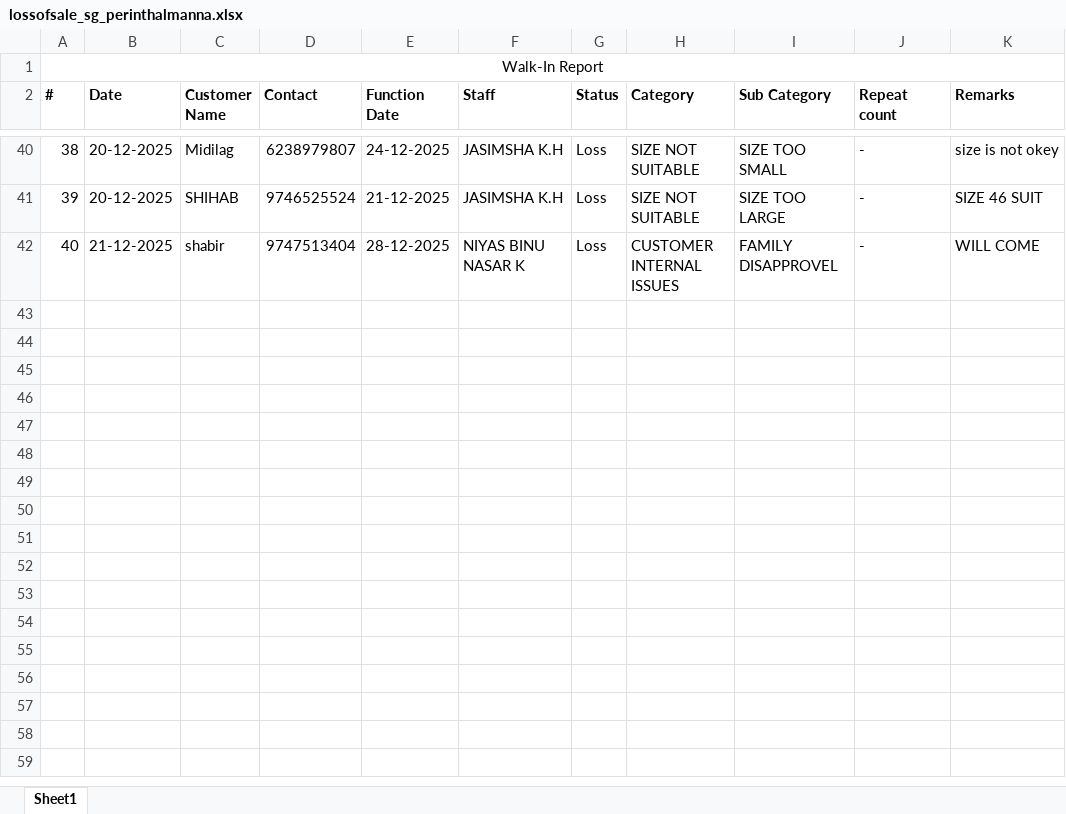
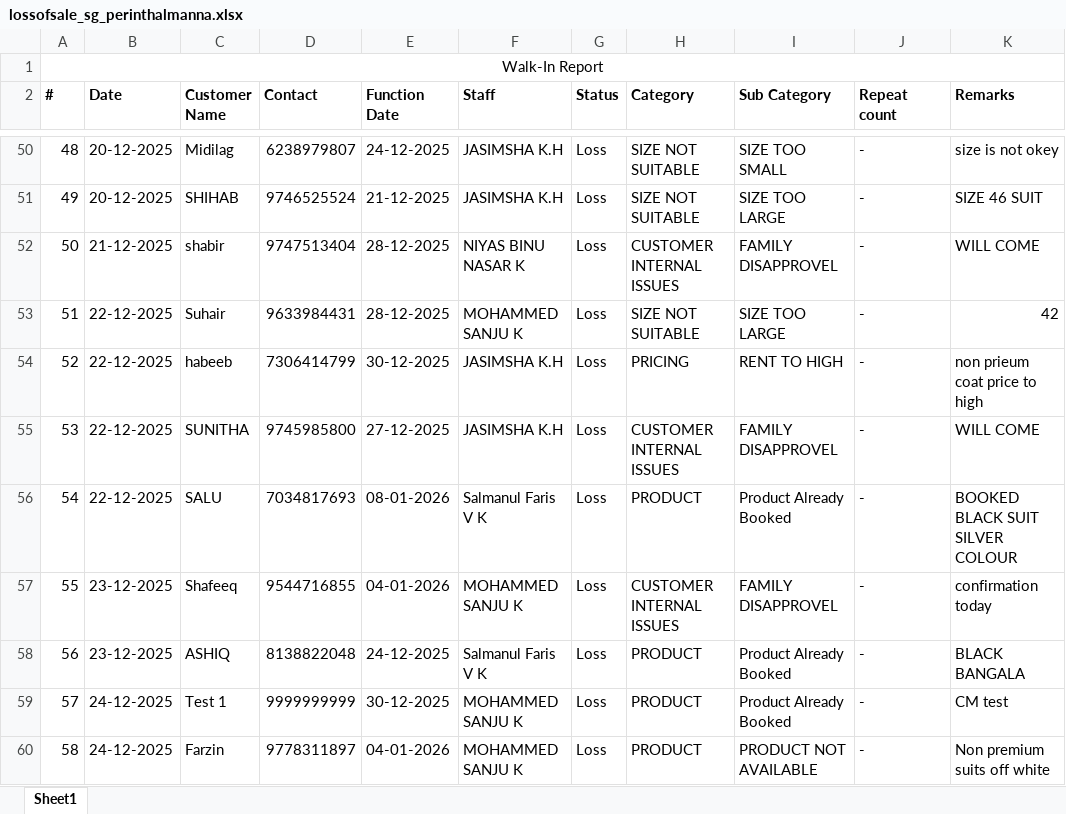
Before and after one commit to rootmentsdev/TelecallerAppBackend, an Excel workbook: data/lossofsale_sg_perinthalmanna.xlsx, sheet Sheet1, drawn as a sheet; only a part is shown, gaps mark what is left out; values as stored, in another font and other column widths than the file's, no borders; the diff covers the shown part only; the diff names each change by its address in the sheet, - before the commit and + after, or states it on an @@ line.

```diff
--- a/data/lossofsale_sg_perinthalmanna.xlsx (sheet Sheet1)
+++ b/data/lossofsale_sg_perinthalmanna.xlsx (sheet Sheet1)
@@ column A (#) renumbered between rows 13 and 52 @@
+row 53: 51 | 22-12-2025 | Suhair | 9633984431 | 28-12-2025 | MOHAMMED SANJU K | Loss | SIZE NOT SUITABLE | SIZE TOO LARGE | - | 42
+row 54: 52 | 22-12-2025 | habeeb | 7306414799 | 30-12-2025 | JASIMSHA K.H | Loss | PRICING | RENT TO HIGH | - | non prieum coat price to high
+row 55: 53 | 22-12-2025 | SUNITHA | 9745985800 | 27-12-2025 | JASIMSHA K.H | Loss | CUSTOMER INTERNAL ISSUES | FAMILY DISAPPROVEL | - | WILL COME
+row 56: 54 | 22-12-2025 | SALU | 7034817693 | 08-01-2026 | Salmanul Faris V K | Loss | PRODUCT | Product Already Booked | - | BOOKED BLACK SUIT SILVER COLOUR
+row 57: 55 | 23-12-2025 | Shafeeq | 9544716855 | 04-01-2026 | MOHAMMED SANJU K | Loss | CUSTOMER INTERNAL ISSUES | FAMILY DISAPPROVEL | - | confirmation today
+row 58: 56 | 23-12-2025 | ASHIQ | 8138822048 | 24-12-2025 | Salmanul Faris V K | Loss | PRODUCT | Product Already Booked | - | BLACK BANGALA
+row 59: 57 | 24-12-2025 | Test 1 | 9999999999 | 30-12-2025 | MOHAMMED SANJU K | Loss | PRODUCT | Product Already Booked | - | CM test
+row 60: 58 | 24-12-2025 | Farzin | 9778311897 | 04-01-2026 | MOHAMMED SANJU K | Loss | PRODUCT | PRODUCT NOT AVAILABLE | - | Non premium suits off white
```
Also changed, not shown: 18 added rows elsewhere in this sheet, data/lossofsale_sg_edappal.xlsx, data/lossofsale_sg_kottayam.xlsx, 12 other files.
